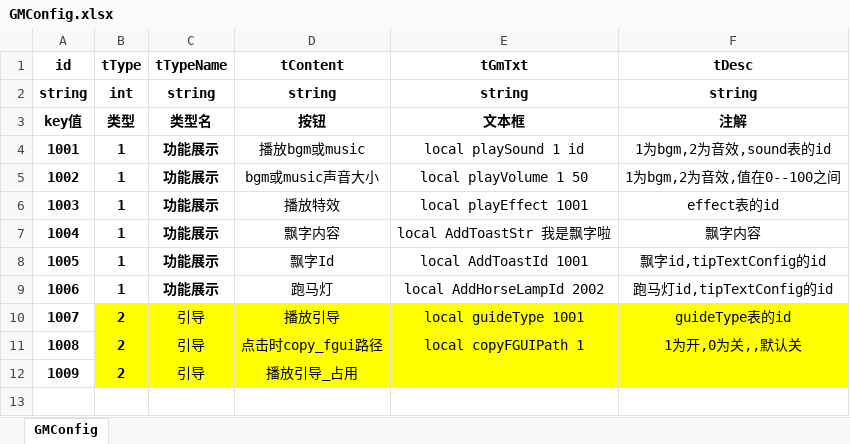
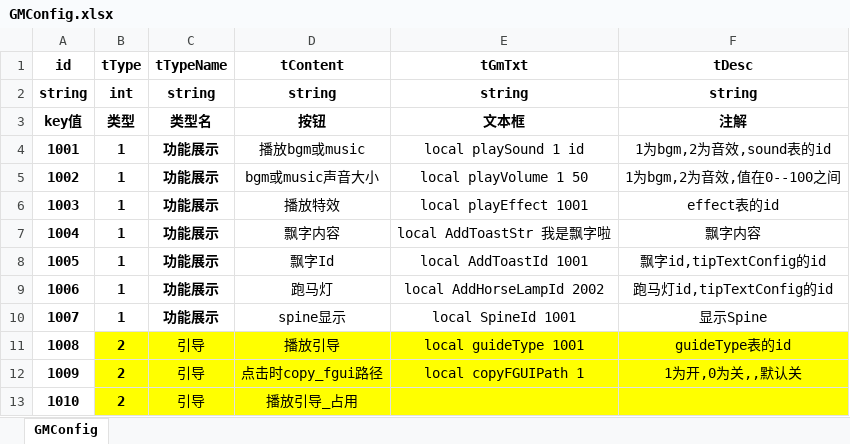
Before and after one commit to SendSi/HYFClient, an Excel workbook: Excel/excel/GMConfig.xlsx, sheet GMConfig, drawn as a sheet; values as stored, in another font and other column widths than the file's, no borders; addresses are those after the commit; the diff names each change by its address in the sheet, - before the commit and + after, or states it on an @@ line.

```diff
--- a/Excel/excel/GMConfig.xlsx (sheet GMConfig)
+++ b/Excel/excel/GMConfig.xlsx (sheet GMConfig)
+row 10: 1007 | 1 | 功能展示 | spine显示 | local SpineId 1001 | 显示Spine
@@ column A (id) renumbered from row 11 down @@
```
Also changed, not shown: 47 other files.
